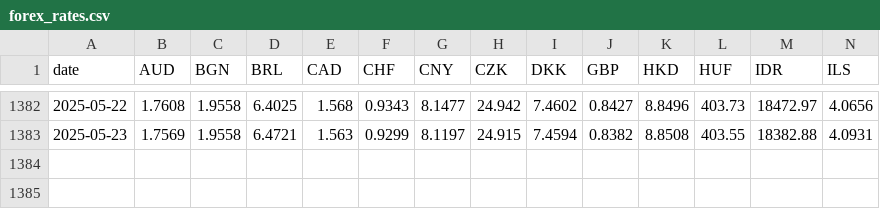
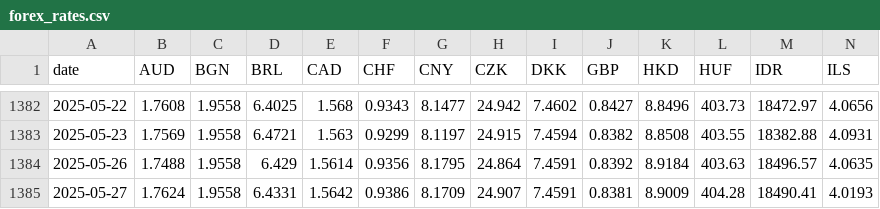
Before and after one commit to nathansnellaert/ecb-forex-rates, a CSV file: data/forex_rates.csv, drawn as a sheet; only a part is shown, gaps mark what is left out; rows hold the shown columns only; the diff names each change by its address in the sheet, - before the commit and + after, or states it on an @@ line.

```diff
--- a/data/forex_rates.csv
+++ b/data/forex_rates.csv
+row 1384: 2025-05-26 | 1.7488 | 1.9558 | 6.429 | 1.5614 | 0.9356 | 8.1795 | 24.864 | 7.4591 | 0.8392 | 8.9184 | 403.63 | 18496.57 | 4.0635
+row 1385: 2025-05-27 | 1.7624 | 1.9558 | 6.4331 | 1.5642 | 0.9386 | 8.1709 | 24.907 | 7.4591 | 0.8381 | 8.9009 | 404.28 | 18490.41 | 4.0193
```
